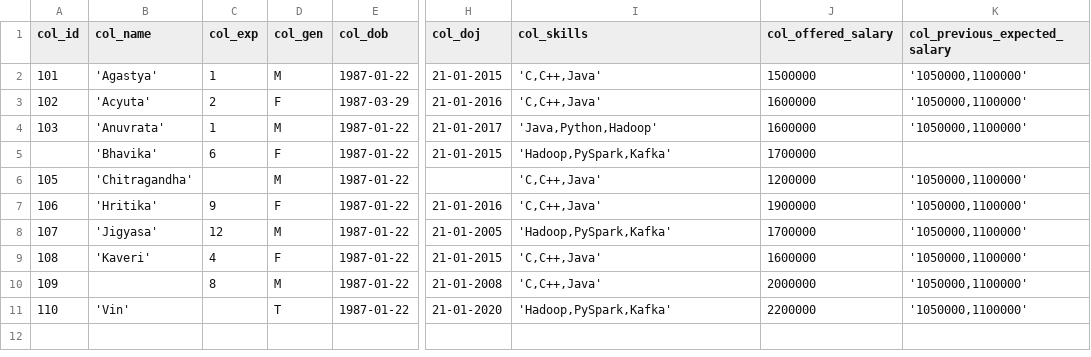
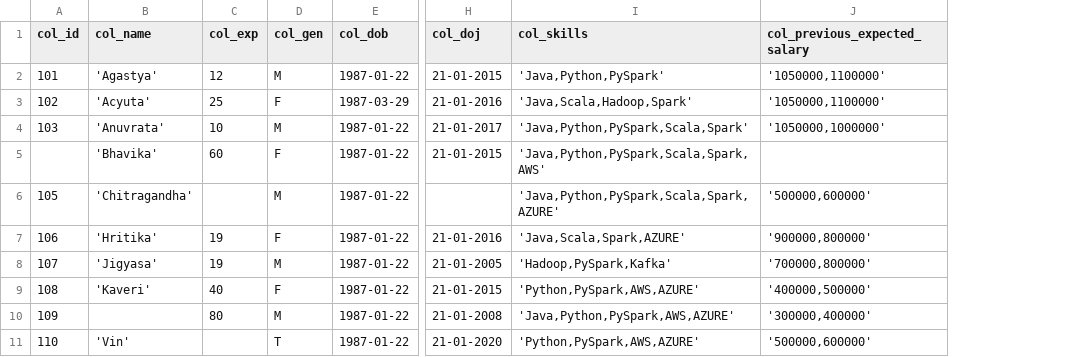
Before and after one commit to npntraining/big-data-masters-program, a CSV file: workspace/pyspark-programs/dataset/employee.csv, drawn as a sheet; only a part is shown, gaps mark what is left out; removed rows and columns are numbered as before the commit, all else as after; the diff names each change by its address in the sheet, - before the commit and + after, or states it on an @@ line.

Commit message:
Modified

```diff
--- a/workspace/pyspark-programs/dataset/employee.csv
+++ b/workspace/pyspark-programs/dataset/employee.csv
-column J (col_offered_salary), rows 2-11: 1500000 | 1600000 | 1600000 | 1700000 | 1200000 | 1900000 | 1700000 | 1600000 | 2000000 | 2200000
-C2 (col_exp): 1
+C2 (col_exp): 12
-I2 (col_skills): 'C,C++,Java'
+I2 (col_skills): 'Java,Python,PySpark'
-C3 (col_exp): 2
+C3 (col_exp): 25
-I3 (col_skills): 'C,C++,Java'
+I3 (col_skills): 'Java,Scala,Hadoop,Spark'
-C4 (col_exp): 1
+C4 (col_exp): 10
-I4 (col_skills): 'Java,Python,Hadoop'
+I4 (col_skills): 'Java,Python,PySpark,Scala,Spark'
-J4 (col_previous_expected_salary): '1050000,1100000'
+J4 (col_previous_expected_salary): '1050000,1000000'
-C5 (col_exp): 6
+C5 (col_exp): 60
-I5 (col_skills): 'Hadoop,PySpark,Kafka'
+I5 (col_skills): 'Java,Python,PySpark,Scala,Spark,AWS'
-I6 (col_skills): 'C,C++,Java'
+I6 (col_skills): 'Java,Python,PySpark,Scala,Spark,AZURE'
-J6 (col_previous_expected_salary): '1050000,1100000'
+J6 (col_previous_expected_salary): '500000,600000'
-C7 (col_exp): 9
+C7 (col_exp): 19
-I7 (col_skills): 'C,C++,Java'
+I7 (col_skills): 'Java,Scala,Spark,AZURE'
-J7 (col_previous_expected_salary): '1050000,1100000'
+J7 (col_previous_expected_salary): '900000,800000'
-C8 (col_exp): 12
+C8 (col_exp): 19
-J8 (col_previous_expected_salary): '1050000,1100000'
+J8 (col_previous_expected_salary): '700000,800000'
-C9 (col_exp): 4
+C9 (col_exp): 40
-I9 (col_skills): 'C,C++,Java'
+I9 (col_skills): 'Python,PySpark,AWS,AZURE'
-J9 (col_previous_expected_salary): '1050000,1100000'
+J9 (col_previous_expected_salary): '400000,500000'
-C10 (col_exp): 8
+C10 (col_exp): 80
-I10 (col_skills): 'C,C++,Java'
+I10 (col_skills): 'Java,Python,PySpark,AWS,AZURE'
-J10 (col_previous_expected_salary): '1050000,1100000'
+J10 (col_previous_expected_salary): '300000,400000'
-I11 (col_skills): 'Hadoop,PySpark,Kafka'
+I11 (col_skills): 'Python,PySpark,AWS,AZURE'
-J11 (col_previous_expected_salary): '1050000,1100000'
+J11 (col_previous_expected_salary): '500000,600000'
```
